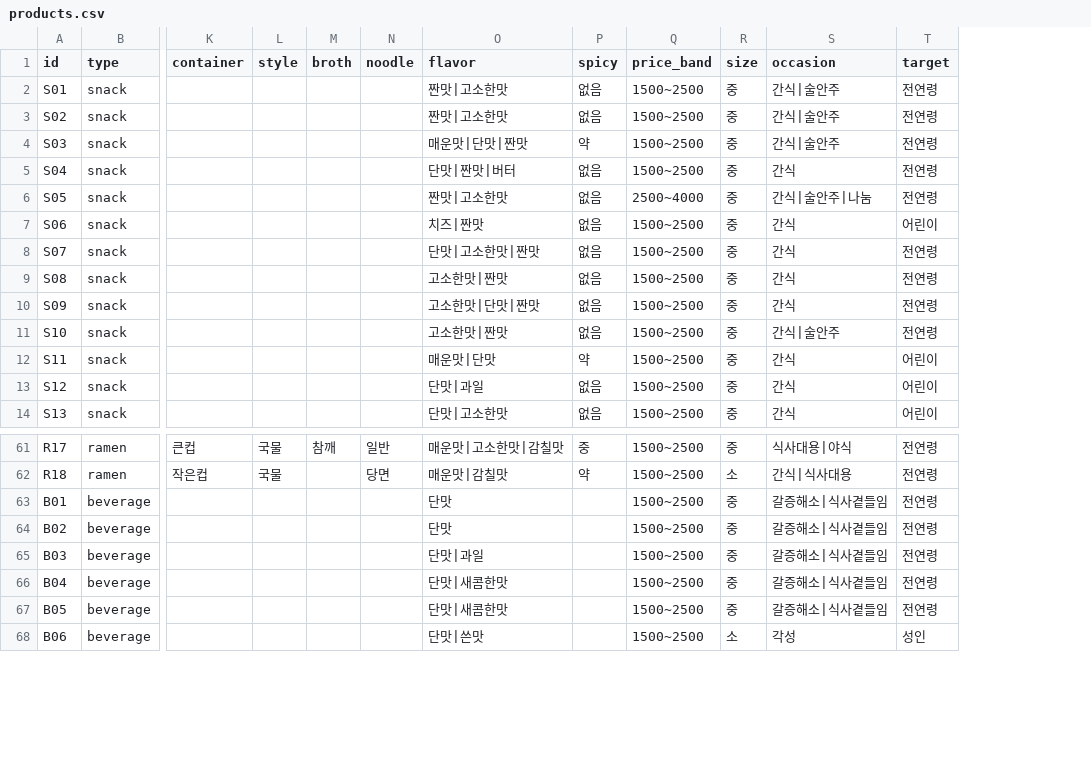
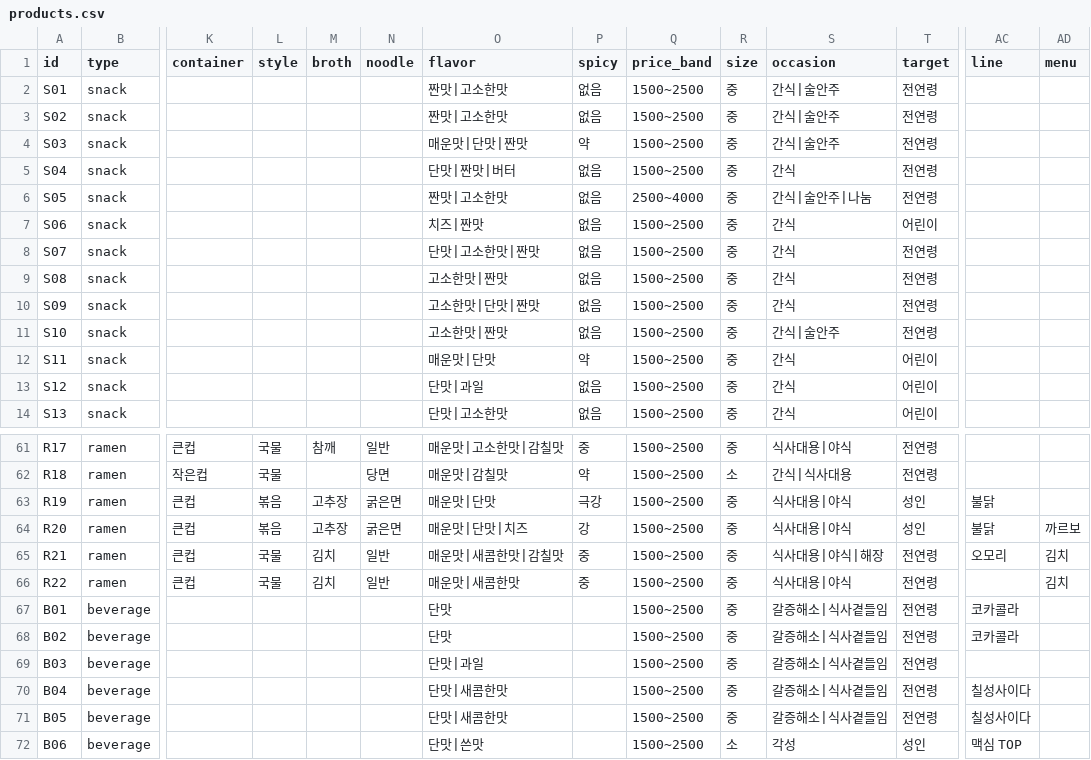
Before and after one commit to aeeengsungwoo/cvs-taxonomy, a CSV file: data/products.csv, drawn as a sheet; only a part is shown, gaps mark what is left out; rows hold the shown columns only; the diff names each change by its address in the sheet, - before the commit and + after, or states it on an @@ line.

```diff
--- a/data/products.csv
+++ b/data/products.csv
+column AC (line), rows 67-72: 코카콜라 | 코카콜라 |  | 칠성사이다 | 칠성사이다 | 맥심 TOP
+column AD (menu), empty
+row 63: R19 | ramen | 큰컵 | 볶음 | 고추장 | 굵은면 | 매운맛|단맛 | 극강 | 1500~2500 | 중 | 식사대용|야식 | 성인 | 불닭
+row 64: R20 | ramen | 큰컵 | 볶음 | 고추장 | 굵은면 | 매운맛|단맛|치즈 | 강 | 1500~2500 | 중 | 식사대용|야식 | 성인 | 불닭 | 까르보
+row 65: R21 | ramen | 큰컵 | 국물 | 김치 | 일반 | 매운맛|새콤한맛|감칠맛 | 중 | 1500~2500 | 중 | 식사대용|야식|해장 | 전연령 | 오모리 | 김치
+row 66: R22 | ramen | 큰컵 | 국물 | 김치 | 일반 | 매운맛|새콤한맛 | 중 | 1500~2500 | 중 | 식사대용|야식 | 전연령 |  | 김치
```
Also changed, not shown: review/gold.csv, 23 other files.
